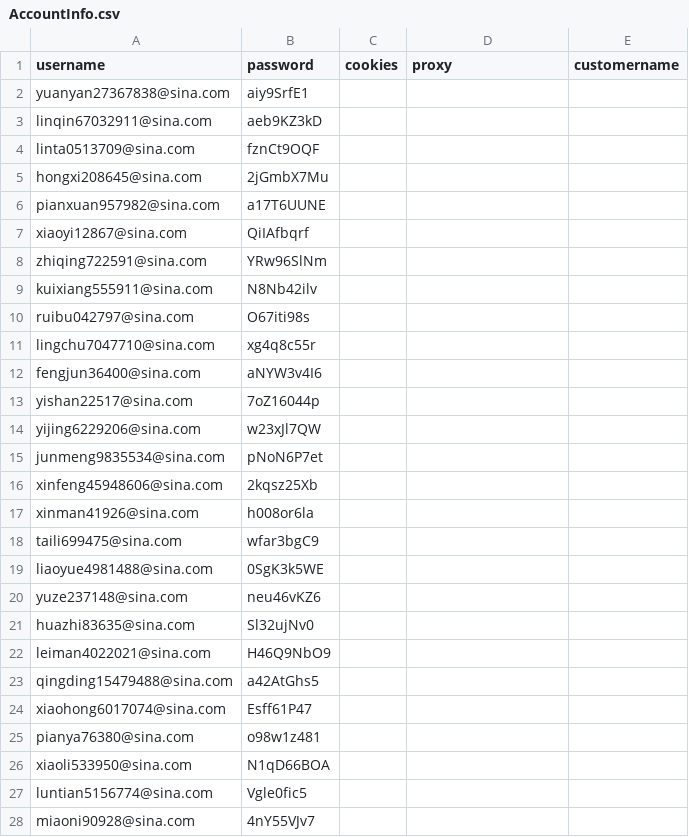
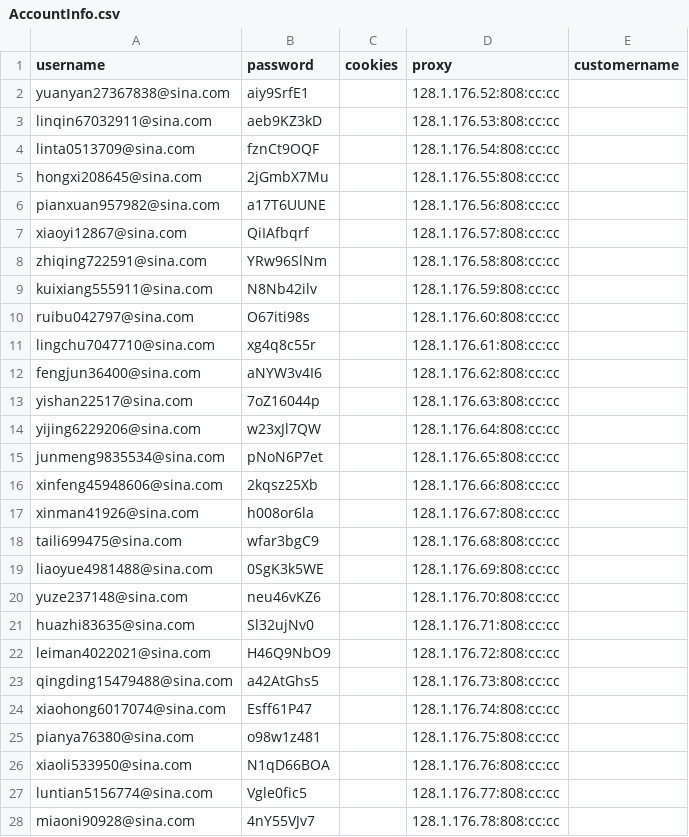
Before and after one commit to czds68/AmazonBuy, a CSV file: amazonbuy_database/AccountInfo.csv, drawn as a sheet; the diff names each change by its address in the sheet, - before the commit and + after, or states it on an @@ line.

Commit message:
0615 buy

```diff
--- a/amazonbuy_database/AccountInfo.csv
+++ b/amazonbuy_database/AccountInfo.csv
-D2 (proxy): (empty)
+D2 (proxy): 128.1.176.52:808:cc:cc
-D3 (proxy): (empty)
+D3 (proxy): 128.1.176.53:808:cc:cc
-D4 (proxy): (empty)
+D4 (proxy): 128.1.176.54:808:cc:cc
-D5 (proxy): (empty)
+D5 (proxy): 128.1.176.55:808:cc:cc
-D6 (proxy): (empty)
+D6 (proxy): 128.1.176.56:808:cc:cc
-D7 (proxy): (empty)
+D7 (proxy): 128.1.176.57:808:cc:cc
-D8 (proxy): (empty)
+D8 (proxy): 128.1.176.58:808:cc:cc
-D9 (proxy): (empty)
+D9 (proxy): 128.1.176.59:808:cc:cc
-D10 (proxy): (empty)
+D10 (proxy): 128.1.176.60:808:cc:cc
-D11 (proxy): (empty)
+D11 (proxy): 128.1.176.61:808:cc:cc
-D12 (proxy): (empty)
+D12 (proxy): 128.1.176.62:808:cc:cc
-D13 (proxy): (empty)
+D13 (proxy): 128.1.176.63:808:cc:cc
-D14 (proxy): (empty)
+D14 (proxy): 128.1.176.64:808:cc:cc
-D15 (proxy): (empty)
+D15 (proxy): 128.1.176.65:808:cc:cc
-D16 (proxy): (empty)
+D16 (proxy): 128.1.176.66:808:cc:cc
-D17 (proxy): (empty)
+D17 (proxy): 128.1.176.67:808:cc:cc
-D18 (proxy): (empty)
+D18 (proxy): 128.1.176.68:808:cc:cc
-D19 (proxy): (empty)
+D19 (proxy): 128.1.176.69:808:cc:cc
-D20 (proxy): (empty)
+D20 (proxy): 128.1.176.70:808:cc:cc
-D21 (proxy): (empty)
+D21 (proxy): 128.1.176.71:808:cc:cc
-D22 (proxy): (empty)
+D22 (proxy): 128.1.176.72:808:cc:cc
-D23 (proxy): (empty)
+D23 (proxy): 128.1.176.73:808:cc:cc
-D24 (proxy): (empty)
+D24 (proxy): 128.1.176.74:808:cc:cc
-D25 (proxy): (empty)
+D25 (proxy): 128.1.176.75:808:cc:cc
-D26 (proxy): (empty)
+D26 (proxy): 128.1.176.76:808:cc:cc
-D27 (proxy): (empty)
+D27 (proxy): 128.1.176.77:808:cc:cc
-D28 (proxy): (empty)
+D28 (proxy): 128.1.176.78:808:cc:cc
```
